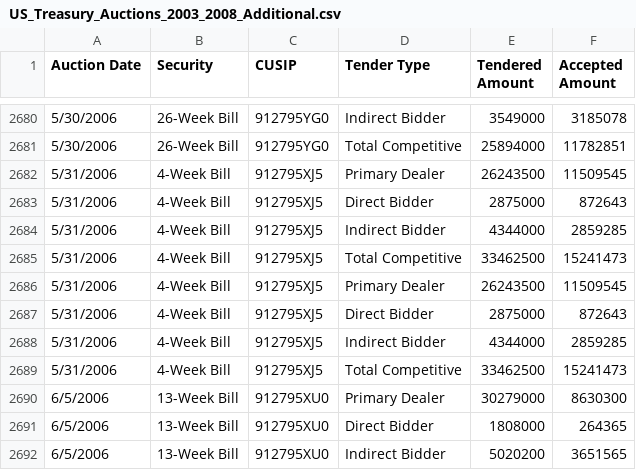
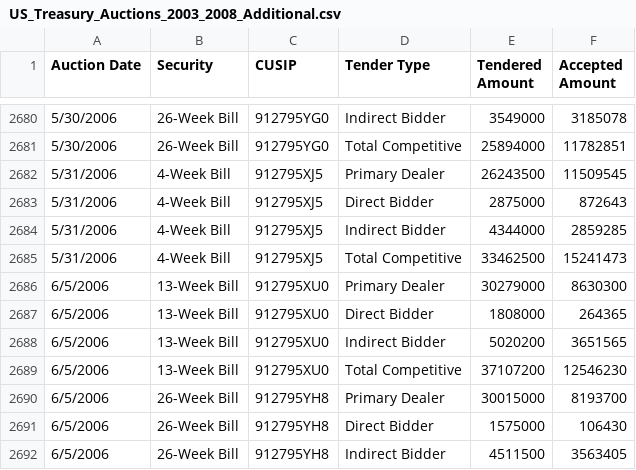
Before and after one commit to rongwang0824/Prepare-Data-for-Asset-Pricing-Projects, a CSV file: Treasury_Auctions/US_Treasury_Auctions_2003_2008_Additional.csv, drawn as a sheet; only a part is shown, gaps mark what is left out; the shorter side is filled out with more unchanged rows.

Commit message:
Add files via upload

```diff
--- a/Treasury_Auctions/US_Treasury_Auctions_2003_2008_Additional.csv
+++ b/Treasury_Auctions/US_Treasury_Auctions_2003_2008_Additional.csv
@@ -2685,6 +2685,2 @@
 5/31/2006,4-Week Bill,912795XJ5,Total Competitive,33462500,15241473
-5/31/2006,4-Week Bill,912795XJ5,Primary Dealer,26243500,11509545
-5/31/2006,4-Week Bill,912795XJ5,Direct Bidder,2875000,872643
-5/31/2006,4-Week Bill,912795XJ5,Indirect Bidder,4344000,2859285
-5/31/2006,4-Week Bill,912795XJ5,Total Competitive,33462500,15241473
 6/5/2006,13-Week Bill,912795XU0,Primary Dealer,30279000,8630300
```
